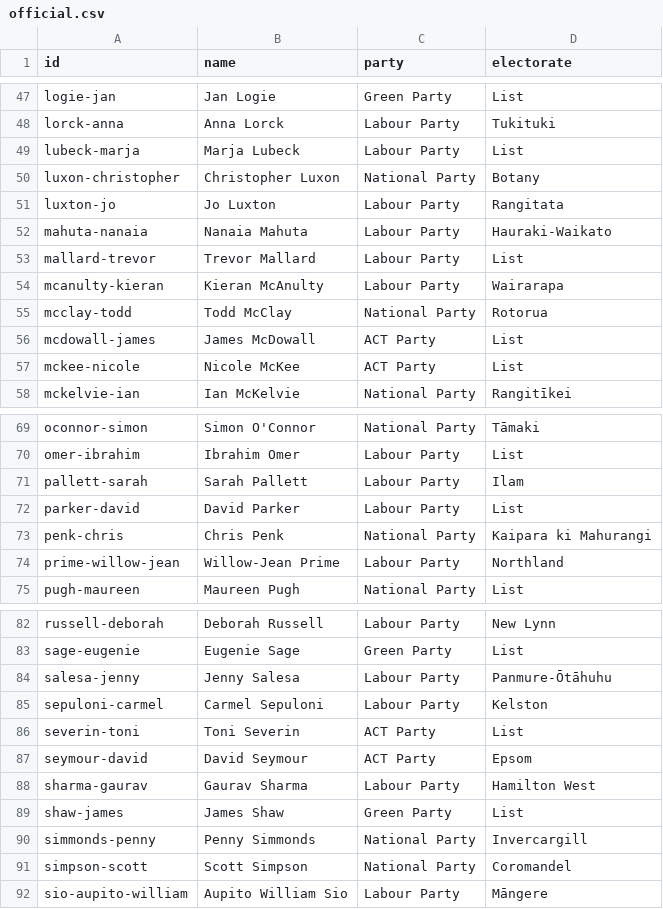
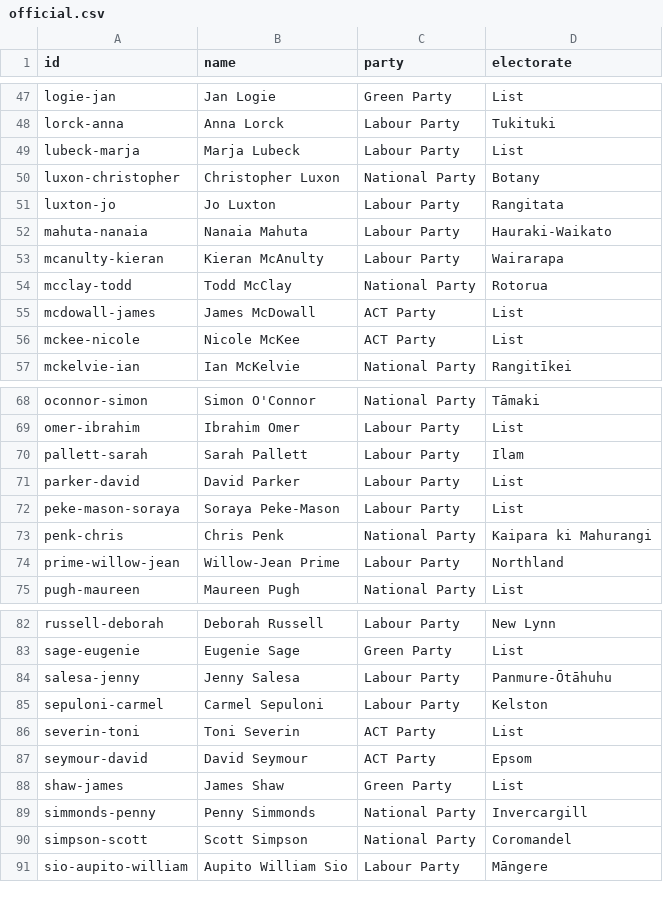
Before and after one commit to every-politician-scrapers/new-zealand-parliament, a CSV file: data/official.csv, drawn as a sheet; only a part is shown, gaps mark what is left out; removed rows and columns are numbered as before the commit, all else as after; the diff names each change by its address in the sheet, - before the commit and + after, or states it on an @@ line.

```diff
--- a/data/official.csv
+++ b/data/official.csv
-row 53: mallard-trevor | Trevor Mallard | Labour Party | List
+row 72: peke-mason-soraya | Soraya Peke-Mason | Labour Party | List
-row 88: sharma-gaurav | Gaurav Sharma | Labour Party | Hamilton West
```
Also changed, not shown: data/diff.csv, data/wikidata.csv, 1 other file.
